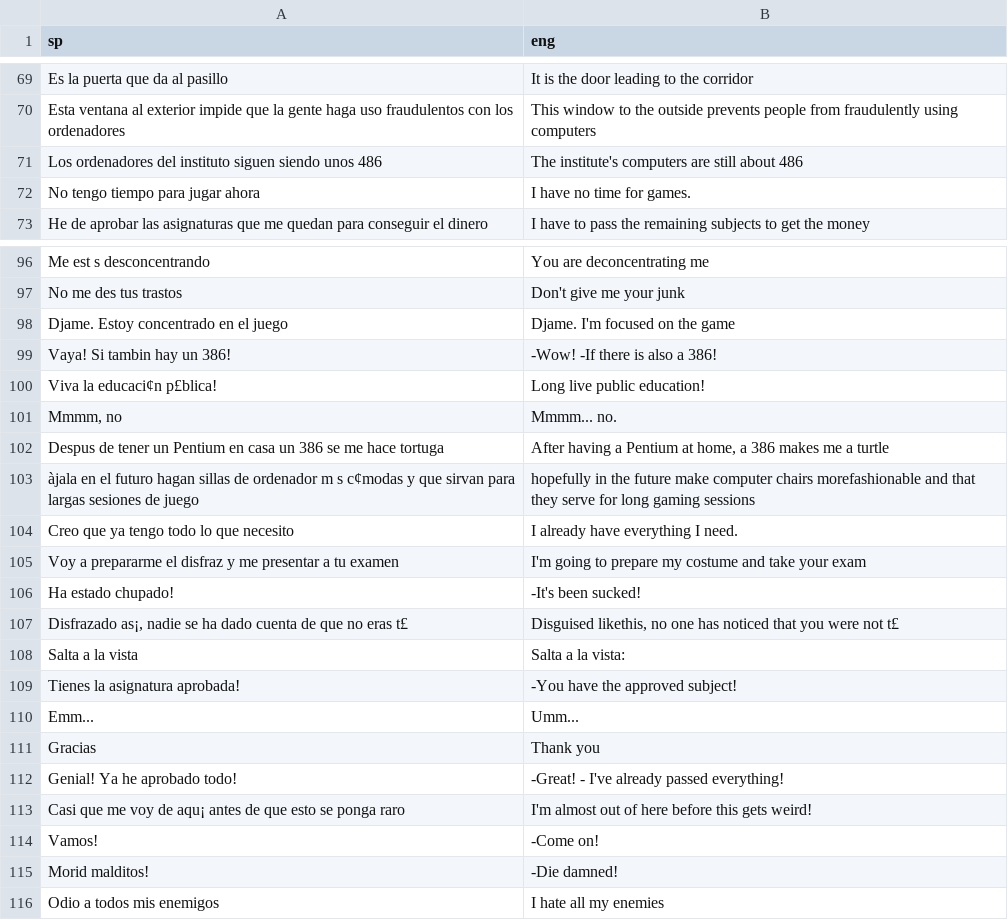
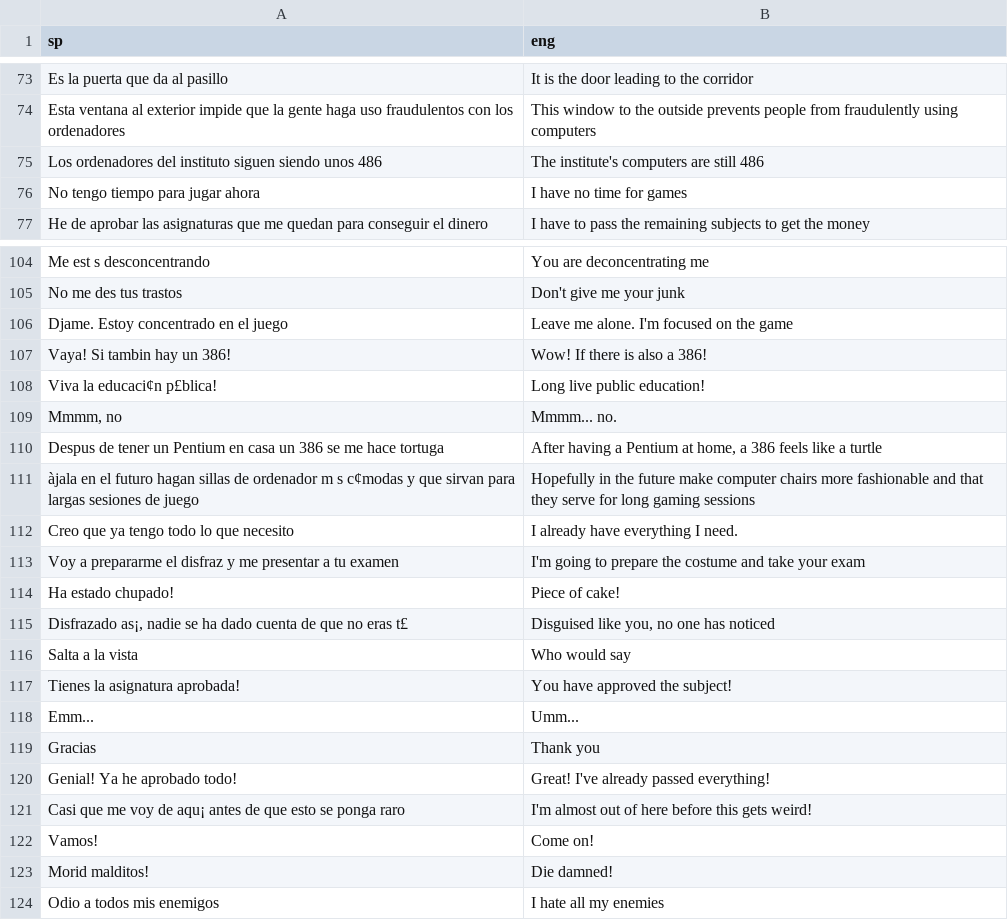
Before and after one commit to warrior-rockk/out-of-cash, a CSV file: tools/translation/csv/ROOM08.csv, drawn as a sheet; only a part is shown, gaps mark what is left out; addresses are those after the commit; the diff covers the shown part only; the diff names each change by its address in the sheet, - before the commit and + after, or states it on an @@ line.

```diff
--- a/tools/translation/csv/ROOM08.csv
+++ b/tools/translation/csv/ROOM08.csv
-B75 (eng): The institute's computers are still about 486
+B75 (eng): The institute's computers are still 486
-B76 (eng): I have no time for games.
+B76 (eng): I have no time for games
-B106 (eng): Djame. I'm focused on the game
+B106 (eng): Leave me alone. I'm focused on the game
-B107 (eng): -Wow! -If there is also a 386!
+B107 (eng): Wow! If there is also a 386!
-B110 (eng): …a 386 makes me a turtle
+B110 (eng): …a 386 feels like a turtle
-B111 (eng): hopefully in the future make computer chairs morefashionable and that…
+B111 (eng): Hopefully in the future make computer chairs more fashionable and that…
-B113 (eng): …to prepare my costume and…
+B113 (eng): …to prepare the costume and…
-B114 (eng): -It's been sucked!
+B114 (eng): Piece of cake!
-B115 (eng): Disguised likethis, no one has noticed that you were not t£
+B115 (eng): Disguised like you, no one has noticed
-B116 (eng): Salta a la vista:
+B116 (eng): Who would say
-B117 (eng): -You have the approved subject!
+B117 (eng): You have approved the subject!
-B120 (eng): -Great! - I've already passed everything!
+B120 (eng): Great! I've already passed everything!
-B122 (eng): -Come on!
+B122 (eng): Come on!
-B123 (eng): -Die damned!
+B123 (eng): Die damned!
```
Also changed, not shown: 12 added rows, 4 removed rows and 39 edited cells elsewhere in this file, 1 other file.
